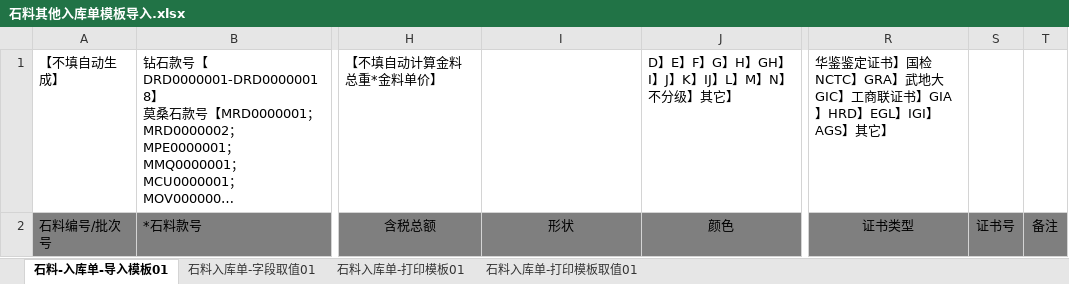
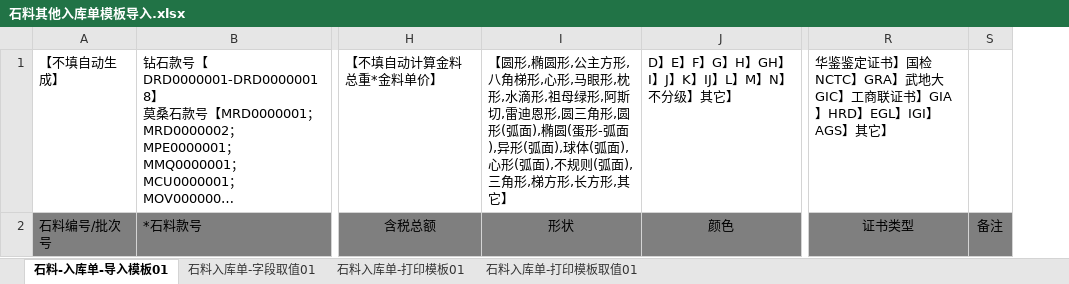
Before and after one commit to Donsilor/bdd_erp, an Excel workbook: addons/Warehouse/backend/resources/excel/石料其他入库单模板导入.xlsx, sheet 石料-入库单-导入模板01, drawn as a sheet; only a part is shown, gaps mark what is left out; long unchanged cells end in …; values as stored, in another font and other column widths than the file's, no borders; the diff names each change by its address in the sheet, - before the commit and + after, or states it on an @@ line.

```diff
--- a/addons/Warehouse/backend/resources/excel/石料其他入库单模板导入.xlsx (sheet 石料-入库单-导入模板01)
+++ b/addons/Warehouse/backend/resources/excel/石料其他入库单模板导入.xlsx (sheet 石料-入库单-导入模板01)
-column S, row 2: 证书号
-I1: (empty)
+I1: 【圆形,椭圆形,公主方形,八角梯形,心形,马眼形,枕形,水滴形,祖母绿形,阿斯切,雷迪恩形,圆三角形,圆形(弧面),椭圆(蛋形-弧面),异形(弧面),球体(弧面),心形(弧面),不规则(弧面),三角形,梯方形,长方形,其它】
```
